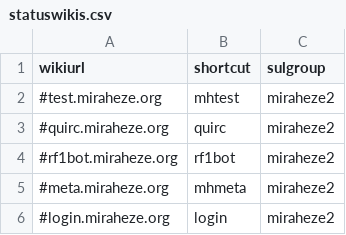
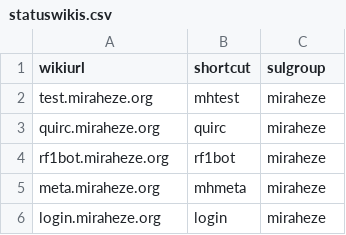
Before and after one commit to FOSSBots/MirahezeBots, a CSV file: modules/config/statuswikis.csv, drawn as a sheet.

Commit message:
undisable

```diff
--- a/modules/config/statuswikis.csv
+++ b/modules/config/statuswikis.csv
@@ -1,6 +1,6 @@
 wikiurl,shortcut,sulgroup,
-#test.miraheze.org,mhtest,miraheze2,
-#quirc.miraheze.org,quirc,miraheze2,
-#rf1bot.miraheze.org,rf1bot,miraheze2,
-#meta.miraheze.org,mhmeta,miraheze2,
-#login.miraheze.org,login,miraheze2,
+test.miraheze.org,mhtest,miraheze,
+quirc.miraheze.org,quirc,miraheze,
+rf1bot.miraheze.org,rf1bot,miraheze,
+meta.miraheze.org,mhmeta,miraheze,
+login.miraheze.org,login,miraheze,
```
